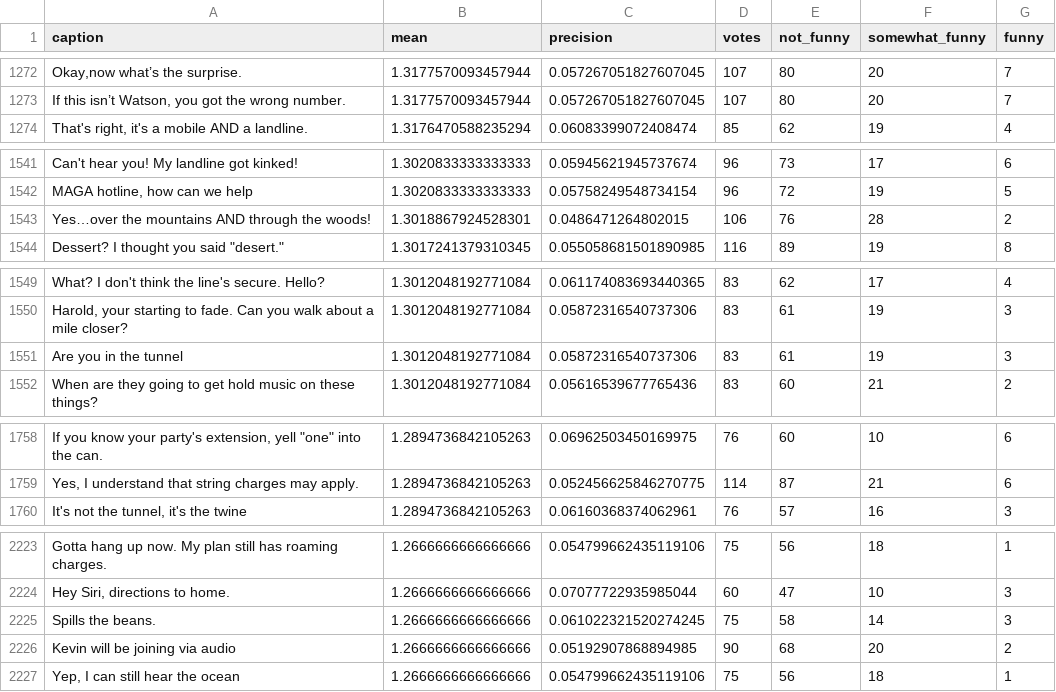
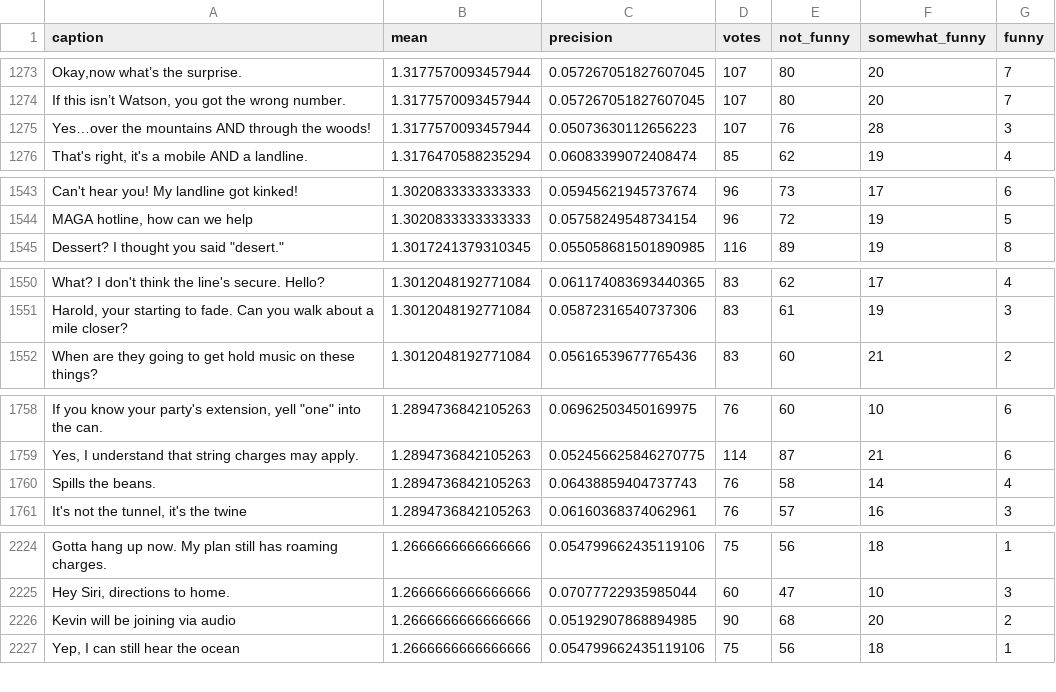
Before and after one commit to nextml/caption-contest-data, a CSV file: summaries/814.csv, drawn as a sheet; only a part is shown, gaps mark what is left out; removed rows and columns are numbered as before the commit, all else as after; the diff covers the shown part only; the diff names each change by its address in the sheet, - before the commit and + after, or states it on an @@ line.

```diff
--- a/summaries/814.csv
+++ b/summaries/814.csv
+row 1275: Yes…over the mountains AND through the woods! | 1.3177570093457944 | 0.05073630112656223 | 107 | 76 | 28 | 3
-row 1543: Yes…over the mountains AND through the woods! | 1.3018867924528301 | 0.0486471264802015 | 106 | 76 | 28 | 2
-row 1551: Are you in the tunnel | 1.3012048192771084 | 0.05872316540737306 | 83 | 61 | 19 | 3
+row 1760: Spills the beans. | 1.2894736842105263 | 0.06438859404737743 | 76 | 58 | 14 | 4
-row 2225: Spills the beans. | 1.2666666666666666 | 0.061022321520274245 | 75 | 58 | 14 | 3
```
Also changed, not shown: 6 added rows, 5 removed rows and 4 edited cells elsewhere in this file, 3 other files.
